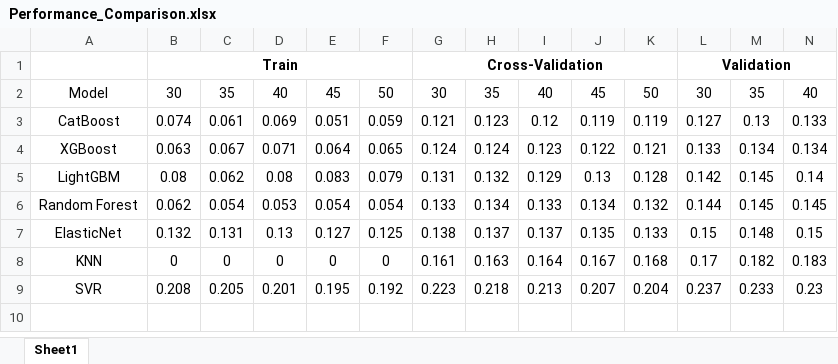
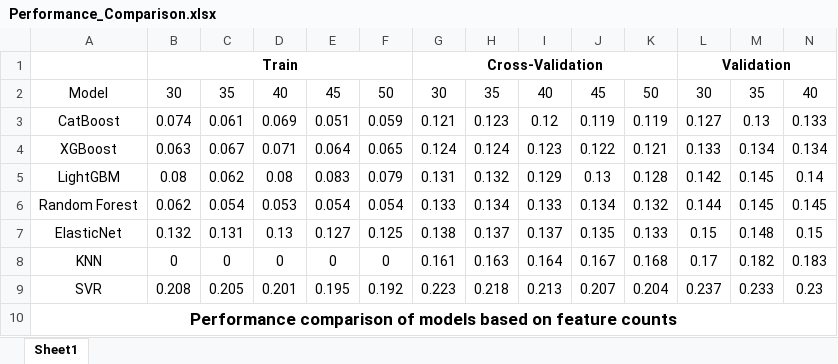
Before and after one commit to ErenYanic/DataScience-Projects, an Excel workbook: HousePrices-AdvancedRegressionTechniques/notebooks/Performance_Comparison.xlsx, sheet Sheet1, drawn as a sheet; only a part is shown; values as stored, in another font and other column widths than the file's, no borders; rows hold the shown columns only; the diff names each change by its address in the sheet, - before the commit and + after, or states it on an @@ line.

```diff
--- a/HousePrices-AdvancedRegressionTechniques/notebooks/Performance_Comparison.xlsx (sheet Sheet1)
+++ b/HousePrices-AdvancedRegressionTechniques/notebooks/Performance_Comparison.xlsx (sheet Sheet1)
+row 10: Performance comparison of models based on feature counts
```
Also changed, not shown: 1 other file.
